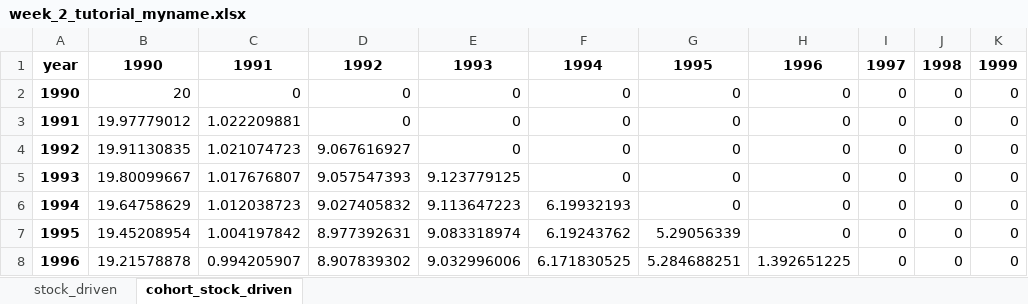
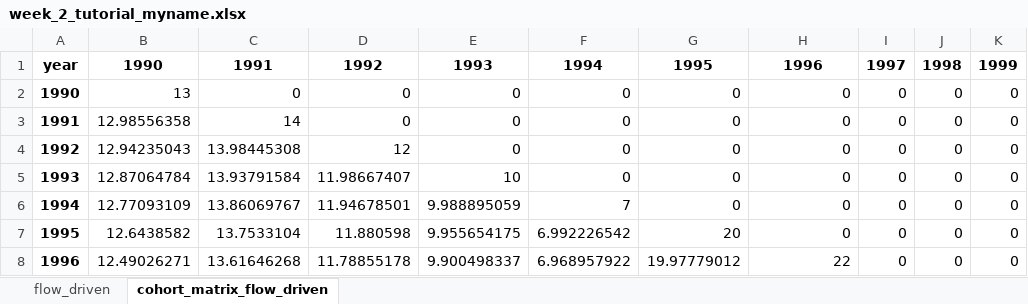
Before and after one commit to adrien-perello/MFA, an Excel workbook: 02_stock_driven_and_surv_curves/data_output/week_2_tutorial_myname.xlsx, sheet cohort_matrix_flow_driven, drawn as a sheet; only a part is shown; values as stored, in another font and other column widths than the file's, no borders; the diff covers the shown part only; the diff names each change by its address in the sheet, - before the commit and + after, or states it on an @@ line.

Commit message:
update tutorials

```diff
--- a/02_stock_driven_and_surv_curves/data_output/week_2_tutorial_myname.xlsx (sheet cohort_matrix_flow_driven)
+++ b/02_stock_driven_and_surv_curves/data_output/week_2_tutorial_myname.xlsx (sheet cohort_matrix_flow_driven)
-sheet tab: stock_driven
+sheet tab: flow_driven
-sheet tab: cohort_stock_driven
+sheet tab: cohort_matrix_flow_driven
-B2: 20
+B2: 13
-B3: 19.97779012
+B3: 12.98556358
-C3: 1.022209881
+C3: 14
-B4: 19.91130835
+B4: 12.94235043
-C4: 1.021074723
+C4: 13.98445308
-D4: 9.067616927
+D4: 12
-B5: 19.80099667
+B5: 12.87064784
-C5: 1.017676807
+C5: 13.93791584
-D5: 9.057547393
+D5: 11.98667407
-E5: 9.123779125
+E5: 10
-B6: 19.64758629
+B6: 12.77093109
-C6: 1.012038723
+C6: 13.86069767
-D6: 9.027405832
+D6: 11.94678501
-E6: 9.113647223
+E6: 9.988895059
-F6: 6.19932193
+F6: 7
-B7: 19.45208954
+B7: 12.6438582
-C7: 1.004197842
+C7: 13.7533104
-D7: 8.977392631
+D7: 11.880598
-E7: 9.083318974
+E7: 9.955654175
-F7: 6.19243762
+F7: 6.992226542
-G7: 5.29056339
+G7: 20
-B8: 19.21578878
+B8: 12.49026271
-C8: 0.994205907
+C8: 13.61646268
-D8: 8.907839302
+D8: 11.78855178
-E8: 9.032996006
+E8: 9.900498337
-F8: 6.171830525
+F8: 6.968957922
-G8: 5.284688251
+G8: 19.97779012
-H8: 1.392651225
+H8: 22
```
Also changed, not shown: 1863 edited cells elsewhere in this sheet, sheet flow_driven, 7 other files.
